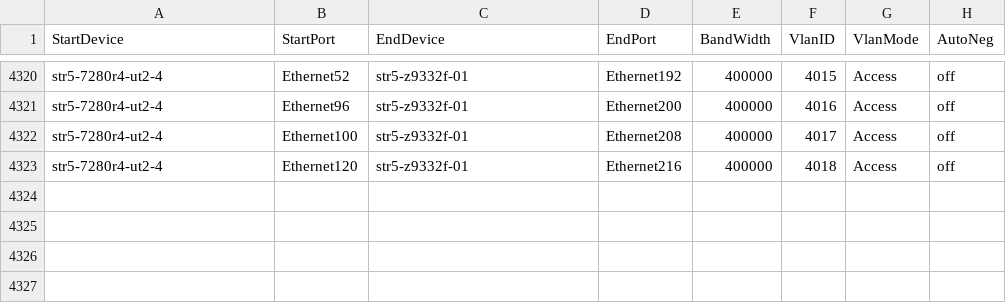
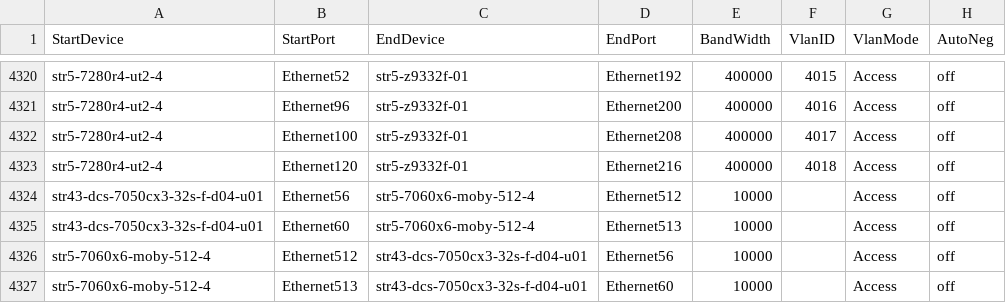
Before and after one commit to lipxu/sonic-mgmt-lipxu-fork, a CSV file: ansible/files/sonic_str5_links.csv, drawn as a sheet; only a part is shown, gaps mark what is left out.

Commit message:
Merged PR 21221: [Auto Created by PR 21182] Sync connection graph facts from internal to internal-202511
Across different branches, the connection graph facts should remain consistent. However, as the code undergoes continuous updates, the disparities between connection graph facts files among different branches are becoming more pronounced, which divergence poses significant challenges for cherry-pick. To address these differences and reduce the time spent synchronizing branches, we can automate the creation of pull requests by running a pipeline. This pull request use the connection graph facts from the internal branch to overwrite other branches, thereby synchronizing the connection graph facts across different branches.This pull request is created from https://dev.azure.com/mssonic/internal/_git/sonic-mgmt-int/pullrequest/21182

```diff
--- a/ansible/files/sonic_str5_links.csv
+++ b/ansible/files/sonic_str5_links.csv
@@ -4323 +4323,5 @@ str5-7280r4-ut2-4,Ethernet100,str5-z9332f-01,Ethernet208,400000,4017,Access,off
 str5-7280r4-ut2-4,Ethernet120,str5-z9332f-01,Ethernet216,400000,4018,Access,off
+str43-dcs-7050cx3-32s-f-d04-u01,Ethernet56,str5-7060x6-moby-512-4,Ethernet512,10000,,Access,off
+str43-dcs-7050cx3-32s-f-d04-u01,Ethernet60,str5-7060x6-moby-512-4,Ethernet513,10000,,Access,off
+str5-7060x6-moby-512-4,Ethernet512,str43-dcs-7050cx3-32s-f-d04-u01,Ethernet56,10000,,Access,off
+str5-7060x6-moby-512-4,Ethernet513,str43-dcs-7050cx3-32s-f-d04-u01,Ethernet60,10000,,Access,off
```
Also changed, not shown: ansible/files/sonic_bjw3_links.csv, ansible/files/sonic_str5_console_links.csv, 13 other files.
